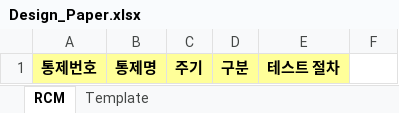
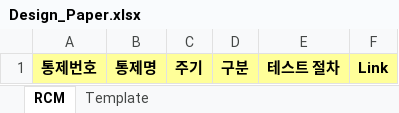
Before and after one commit to Raphael-Yoon/snowball, an Excel workbook: paper_templates/Design_Paper.xlsx, sheet RCM, drawn as a sheet; values as stored, in another font and other column widths than the file's, no borders; the diff names each change by its address in the sheet, - before the commit and + after, or states it on an @@ line.

Commit message:
Add Link Function

```diff
--- a/paper_templates/Design_Paper.xlsx (sheet RCM)
+++ b/paper_templates/Design_Paper.xlsx (sheet RCM)
-F1: (empty)
+F1: Link
-F1 fill: none
+F1 fill: #FFFF99
```
Also changed, not shown: 5 other files.
